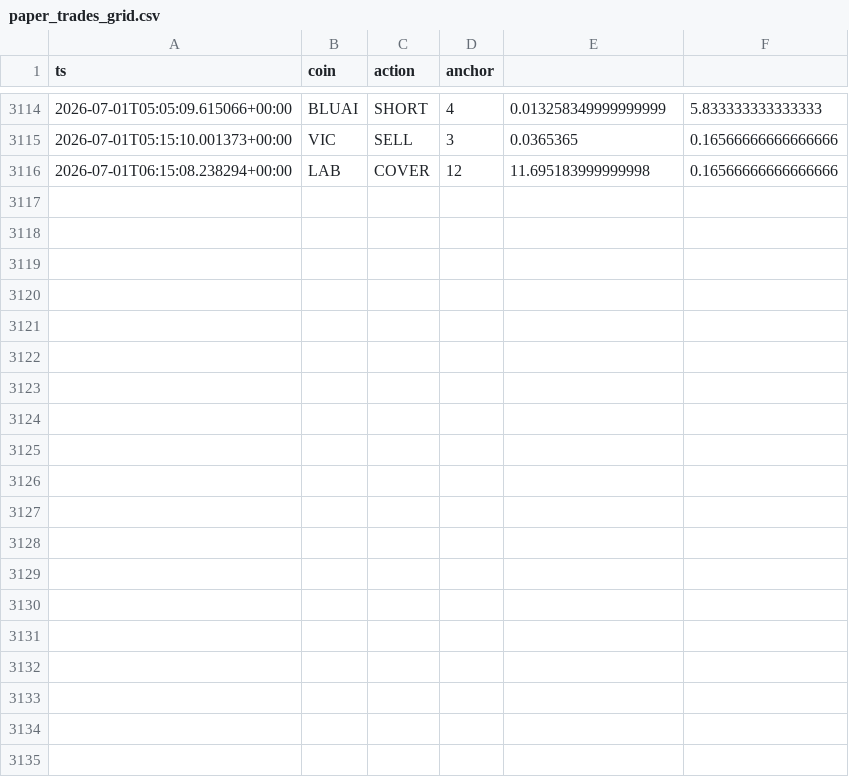
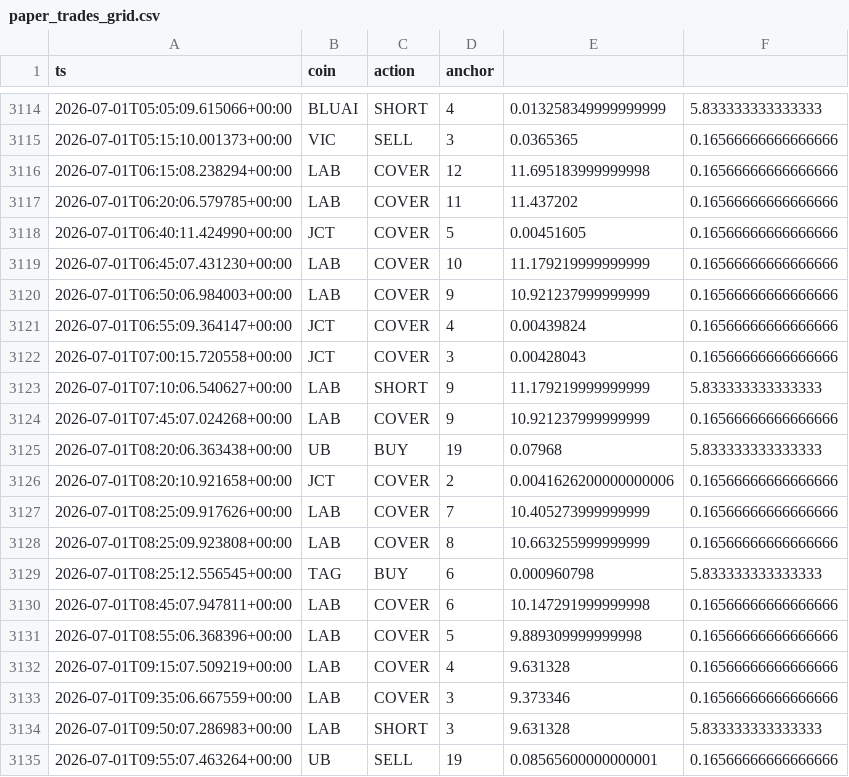
Before and after one commit to AlexeyKharin06/bots-cluster-, a CSV file: memory/trade/paper_v1/paper_trades_grid.csv, drawn as a sheet; only a part is shown, gaps mark what is left out; the diff covers the shown part only; the diff names each change by its address in the sheet, - before the commit and + after, or states it on an @@ line.

Commit message:
trade paper_v1 auto 2026-07-01_12:17

```diff
--- a/memory/trade/paper_v1/paper_trades_grid.csv
+++ b/memory/trade/paper_v1/paper_trades_grid.csv
+row 3117: 2026-07-01T06:20:06.579785+00:00 | LAB | COVER | 11 | 11.437202 | 0.16566666666666666
+row 3118: 2026-07-01T06:40:11.424990+00:00 | JCT | COVER | 5 | 0.00451605 | 0.16566666666666666
+row 3119: 2026-07-01T06:45:07.431230+00:00 | LAB | COVER | 10 | 11.179219999999999 | 0.16566666666666666
+row 3120: 2026-07-01T06:50:06.984003+00:00 | LAB | COVER | 9 | 10.921237999999999 | 0.16566666666666666
+row 3121: 2026-07-01T06:55:09.364147+00:00 | JCT | COVER | 4 | 0.00439824 | 0.16566666666666666
+row 3122: 2026-07-01T07:00:15.720558+00:00 | JCT | COVER | 3 | 0.00428043 | 0.16566666666666666
+row 3123: 2026-07-01T07:10:06.540627+00:00 | LAB | SHORT | 9 | 11.179219999999999 | 5.833333333333333
+row 3124: 2026-07-01T07:45:07.024268+00:00 | LAB | COVER | 9 | 10.921237999999999 | 0.16566666666666666
+row 3125: 2026-07-01T08:20:06.363438+00:00 | UB | BUY | 19 | 0.07968 | 5.833333333333333
+row 3126: 2026-07-01T08:20:10.921658+00:00 | JCT | COVER | 2 | 0.0041626200000000006 | 0.16566666666666666
+row 3127: 2026-07-01T08:25:09.917626+00:00 | LAB | COVER | 7 | 10.405273999999999 | 0.16566666666666666
+row 3128: 2026-07-01T08:25:09.923808+00:00 | LAB | COVER | 8 | 10.663255999999999 | 0.16566666666666666
+row 3129: 2026-07-01T08:25:12.556545+00:00 | TAG | BUY | 6 | 0.000960798 | 5.833333333333333
+row 3130: 2026-07-01T08:45:07.947811+00:00 | LAB | COVER | 6 | 10.147291999999998 | 0.16566666666666666
+row 3131: 2026-07-01T08:55:06.368396+00:00 | LAB | COVER | 5 | 9.889309999999998 | 0.16566666666666666
+row 3132: 2026-07-01T09:15:07.509219+00:00 | LAB | COVER | 4 | 9.631328 | 0.16566666666666666
+row 3133: 2026-07-01T09:35:06.667559+00:00 | LAB | COVER | 3 | 9.373346 | 0.16566666666666666
+row 3134: 2026-07-01T09:50:07.286983+00:00 | LAB | SHORT | 3 | 9.631328 | 5.833333333333333
+row 3135: 2026-07-01T09:55:07.463264+00:00 | UB | SELL | 19 | 0.08565600000000001 | 0.16566666666666666
```
Also changed, not shown: 9 added rows elsewhere in this file, memory/trade/paper_v1/paper_trades_breakout.csv, 9 other files.
